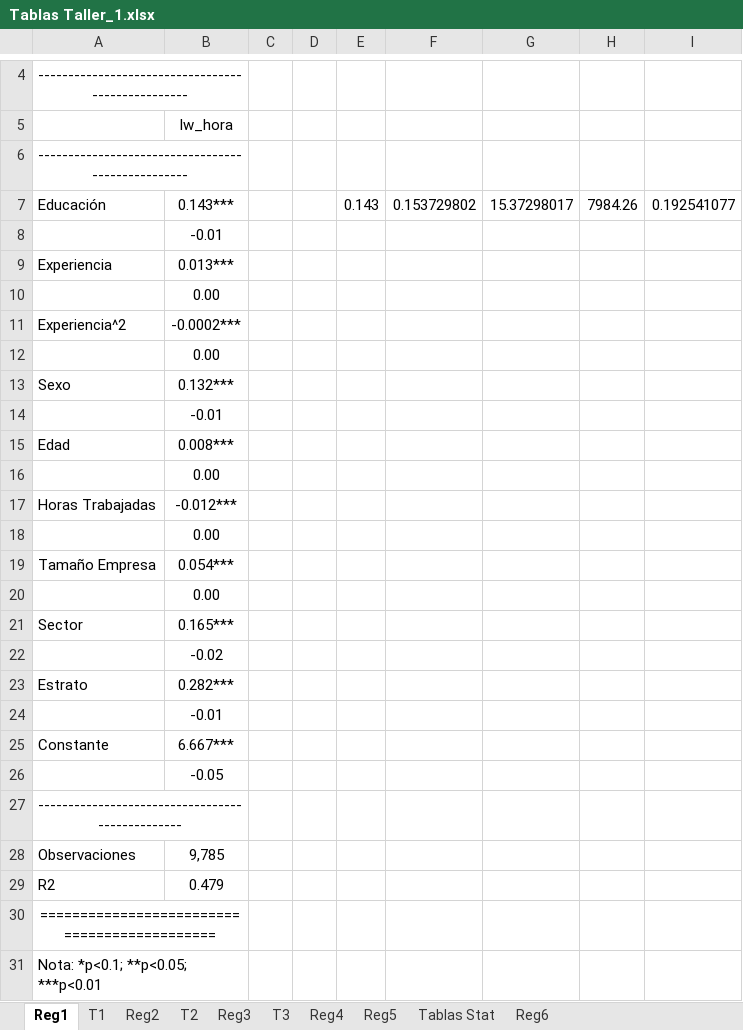
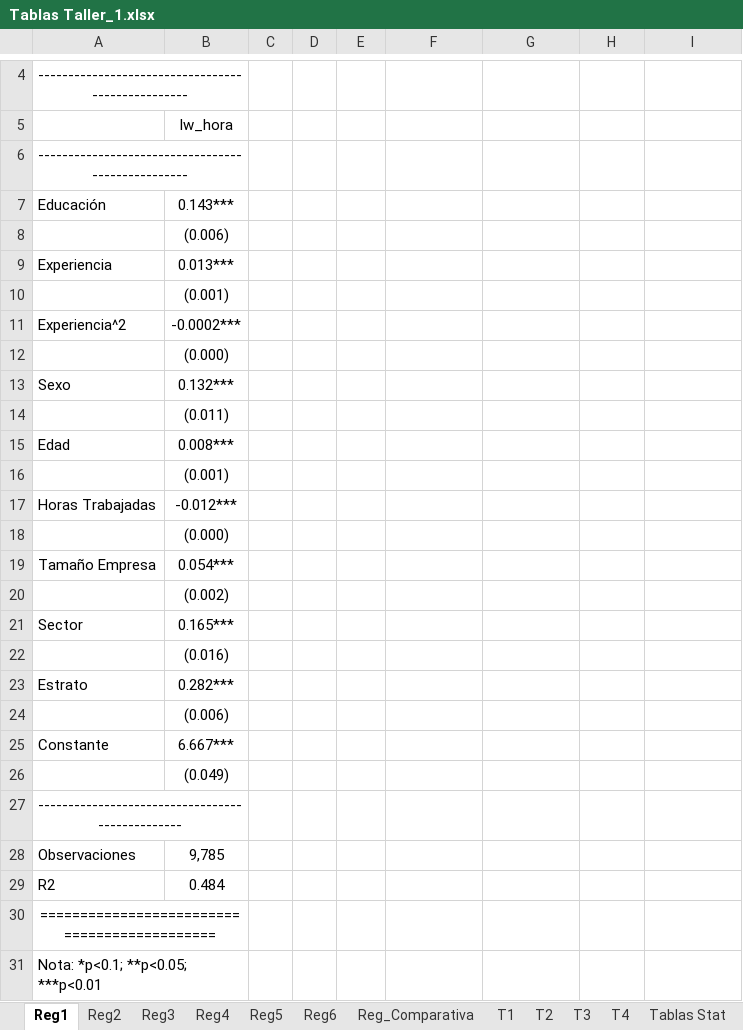
Before and after one commit to chernan77/Taller_1, an Excel workbook: stores/Tablas Taller_1.xlsx, sheet Reg1, drawn as a sheet; only a part is shown, gaps mark what is left out; values as stored, in another font and other column widths than the file's, no borders; removed rows and columns are numbered as before the commit, all else as after; the diff names each change by its address in the sheet, - before the commit and + after, or states it on an @@ line.

```diff
--- a/stores/Tablas Taller_1.xlsx (sheet Reg1)
+++ b/stores/Tablas Taller_1.xlsx (sheet Reg1)
+sheet tab: Reg_Comparativa
+sheet tab: T4
@@ sheet tab order changed: Reg1 | Reg2 | Reg3 | Reg4 | Reg5 | Reg6 | Reg_Comparativa | T1 | T2 | T3 | T4 | Tablas Stat @@
-row 7: Educación | 0.143*** |  |  | 0.143 | 0.153729802 | 15.37298017 | 7984.26 | 0.192541077
+row 7: Educación | 0.143***
-B8: -0.01
+B8: (0.006)
-B10: 0.00
+B10: (0.001)
-B12: 0.00
+B12: (0.000)
-B14: -0.01
+B14: (0.011)
-B16: 0.00
+B16: (0.001)
-B18: 0.00
+B18: (0.000)
-B20: 0.00
+B20: (0.002)
-B22: -0.02
+B22: (0.016)
-B24: -0.01
+B24: (0.006)
-B26: -0.05
+B26: (0.049)
-B29: 0.479
+B29: 0.484
```
Also changed, not shown: sheet Tablas Stat, sheet T3, sheet Reg4, sheet Reg3, sheet Reg5, sheet Reg2, 2 more sheets, other sheet tabs, formulas that keep their value, 28 other files.
